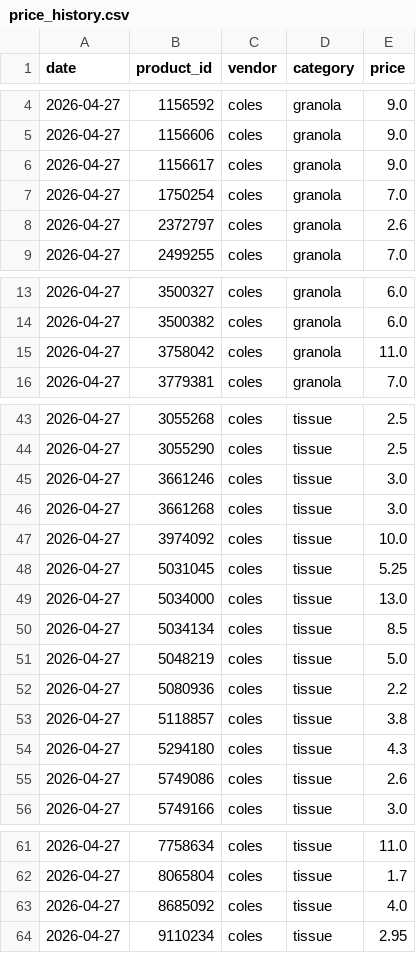
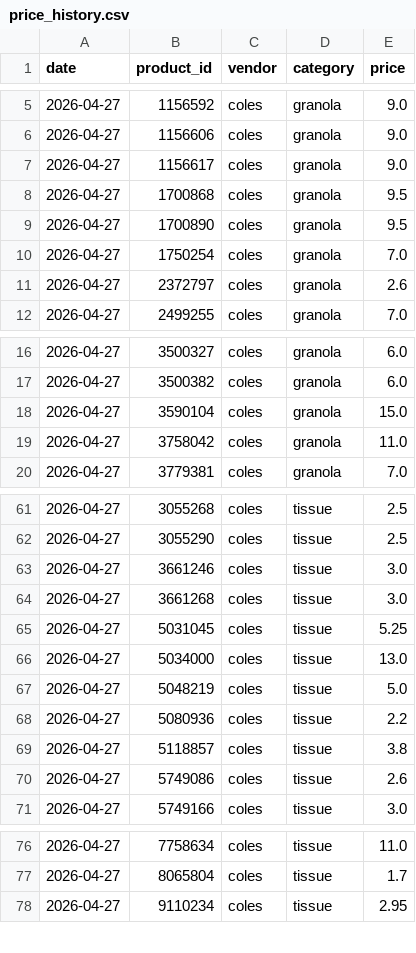
Before and after one commit to jyin1003/price-bot, a CSV file: data/price_history.csv, drawn as a sheet; only a part is shown, gaps mark what is left out; the diff covers the shown part only.

```diff
--- a/data/price_history.csv
+++ b/data/price_history.csv
@@ -6,2 +7,4 @@ date,product_id,vendor,category,price
 2026-04-27,1156617,coles,granola,9.0
+2026-04-27,1700868,coles,granola,9.5
+2026-04-27,1700890,coles,granola,9.5
 2026-04-27,1750254,coles,granola,7.0
@@ -14,2 +17,3 @@ date,product_id,vendor,category,price
 2026-04-27,3500382,coles,granola,6.0
+2026-04-27,3590104,coles,granola,15.0
 2026-04-27,3758042,coles,granola,11.0
@@ -46,6 +64,4 @@ date,product_id,vendor,category,price
 2026-04-27,3661268,coles,tissue,3.0
-2026-04-27,3974092,coles,tissue,10.0
 2026-04-27,5031045,coles,tissue,5.25
 2026-04-27,5034000,coles,tissue,13.0
-2026-04-27,5034134,coles,tissue,8.5
 2026-04-27,5048219,coles,tissue,5.0
@@ -53,3 +69,2 @@ date,product_id,vendor,category,price
 2026-04-27,5118857,coles,tissue,3.8
-2026-04-27,5294180,coles,tissue,4.3
 2026-04-27,5749086,coles,tissue,2.6
@@ -62,3 +77,2 @@ date,product_id,vendor,category,price
 2026-04-27,8065804,coles,tissue,1.7
-2026-04-27,8685092,coles,tissue,4.0
 2026-04-27,9110234,coles,tissue,2.95
```
Also changed, not shown: 15 added rows elsewhere in this file, data/products.csv, 2 other files.
